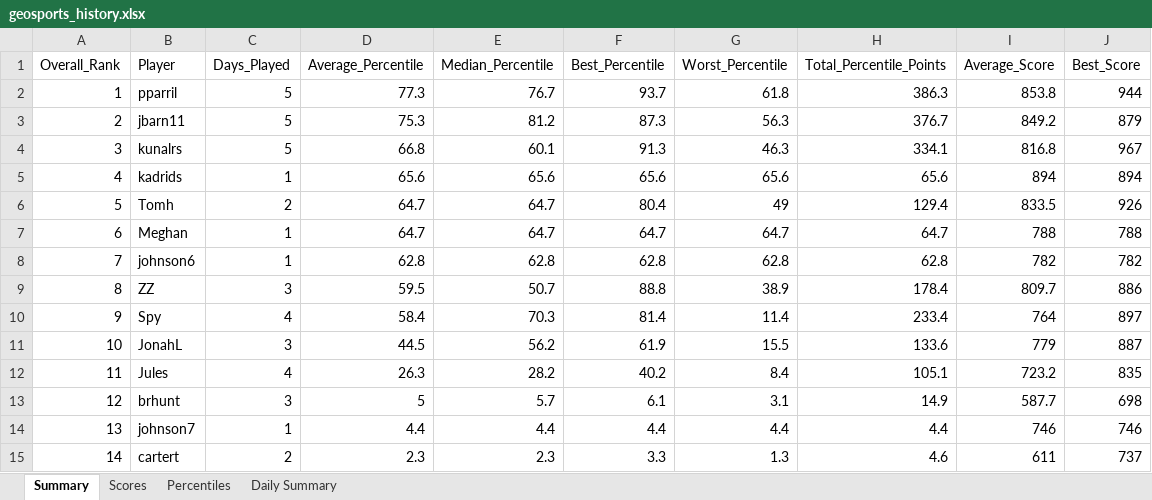
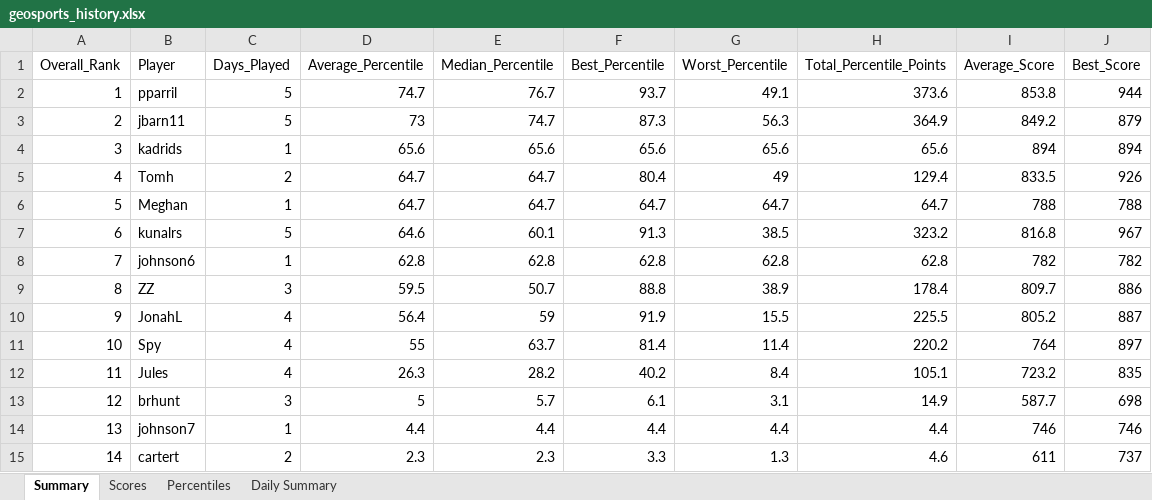
Before and after one commit to thenehan2442/geosport, an Excel workbook: geosports_history.xlsx, sheet Summary, drawn as a sheet; values as stored, in another font and other column widths than the file's, no borders; removed rows and columns are numbered as before the commit, all else as after; the diff names each change by its address in the sheet, - before the commit and + after, or states it on an @@ line.

Commit message:
Auto-update league data Sun 09/06/2026 14:51:24.06

```diff
--- a/geosports_history.xlsx (sheet Summary)
+++ b/geosports_history.xlsx (sheet Summary)
-D2 (Average_Percentile): 77.3
+D2 (Average_Percentile): 74.7
-G2 (Worst_Percentile): 61.8
+G2 (Worst_Percentile): 49.1
-H2 (Total_Percentile_Points): 386.3
+H2 (Total_Percentile_Points): 373.6
-D3 (Average_Percentile): 75.3
+D3 (Average_Percentile): 73
-E3 (Median_Percentile): 81.2
+E3 (Median_Percentile): 74.7
-H3 (Total_Percentile_Points): 376.7
+H3 (Total_Percentile_Points): 364.9
-row 4: 3 | kunalrs | 5 | 66.8 | 60.1 | 91.3 | 46.3 | 334.1 | 816.8 | 967
-A4 (Overall_Rank): 4
+A4 (Overall_Rank): 3
-A5 (Overall_Rank): 5
+A5 (Overall_Rank): 4
-A6 (Overall_Rank): 6
+A6 (Overall_Rank): 5
+row 7: 6 | kunalrs | 5 | 64.6 | 60.1 | 91.3 | 38.5 | 323.2 | 816.8 | 967
-B10 (Player): Spy
+B10 (Player): JonahL
-D10 (Average_Percentile): 58.4
+D10 (Average_Percentile): 56.4
-E10 (Median_Percentile): 70.3
+E10 (Median_Percentile): 59
-F10 (Best_Percentile): 81.4
+F10 (Best_Percentile): 91.9
-G10 (Worst_Percentile): 11.4
+G10 (Worst_Percentile): 15.5
-H10 (Total_Percentile_Points): 233.4
+H10 (Total_Percentile_Points): 225.5
-I10 (Average_Score): 764
+I10 (Average_Score): 805.2
-J10 (Best_Score): 897
+J10 (Best_Score): 887
-B11 (Player): JonahL
+B11 (Player): Spy
-C11 (Days_Played): 3
+C11 (Days_Played): 4
-D11 (Average_Percentile): 44.5
+D11 (Average_Percentile): 55
-E11 (Median_Percentile): 56.2
+E11 (Median_Percentile): 63.7
-F11 (Best_Percentile): 61.9
+F11 (Best_Percentile): 81.4
-G11 (Worst_Percentile): 15.5
+G11 (Worst_Percentile): 11.4
-H11 (Total_Percentile_Points): 133.6
+H11 (Total_Percentile_Points): 220.2
-I11 (Average_Score): 779
+I11 (Average_Score): 764
-J11 (Best_Score): 887
+J11 (Best_Score): 897
```
Also changed, not shown: sheet Daily Summary, sheet Percentiles, sheet Scores.
